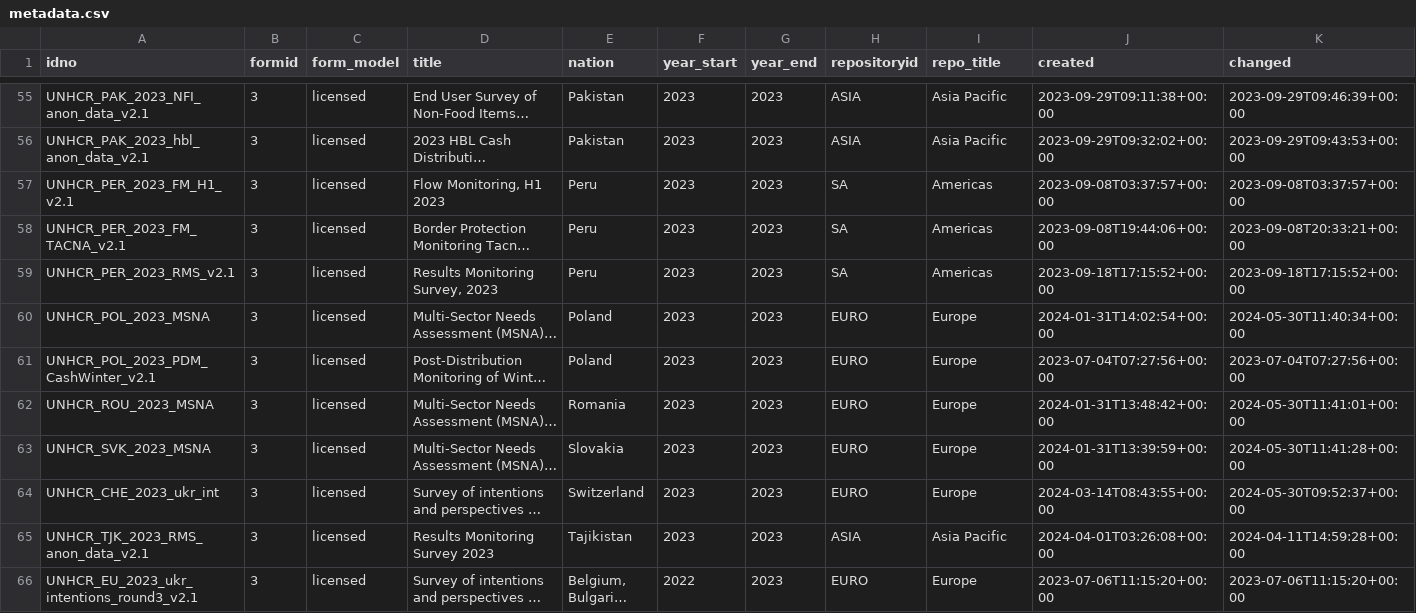
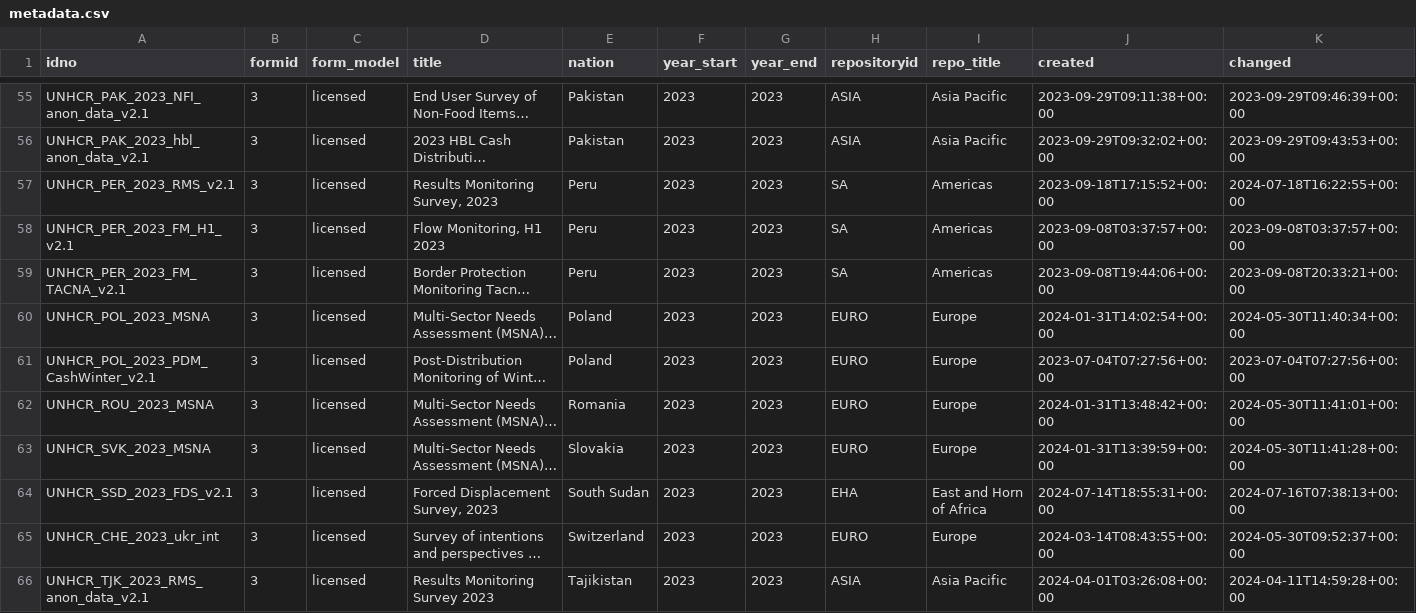
Before and after one commit to worldbank/mdl_collector, a CSV file: data/unhcr/metadata.csv, drawn as a sheet; only a part is shown, gaps mark what is left out; the shorter side is filled out with more unchanged rows; long unchanged cells end in …; removed rows and columns are numbered as before the commit, all else as after; rows hold the shown columns only; the diff names each change by its address in the sheet, - before the commit and + after, or states it on an @@ line.

```diff
--- a/data/unhcr/metadata.csv
+++ b/data/unhcr/metadata.csv
+row 57: UNHCR_PER_2023_RMS_v2.1 | 3 | licensed | Results Monitoring Survey, 2023 | Peru | 2023 | 2023 | SA | Americas | 2023-09-18T17:15:52+00:00 | 2024-07-18T16:22:55+00:00
-row 59: UNHCR_PER_2023_RMS_v2.1 | 3 | licensed | Results Monitoring Survey, 2023 | Peru | 2023 | 2023 | SA | Americas | 2023-09-18T17:15:52+00:00 | 2023-09-18T17:15:52+00:00
+row 64: UNHCR_SSD_2023_FDS_v2.1 | 3 | licensed | Forced Displacement Survey, 2023 | South Sudan | 2023 | 2023 | EHA | East and Horn of Africa | 2024-07-14T18:55:31+00:00 | 2024-07-16T07:38:13+00:00
```
Also changed, not shown: data/world_bank/metadata.csv, 1 other file.
